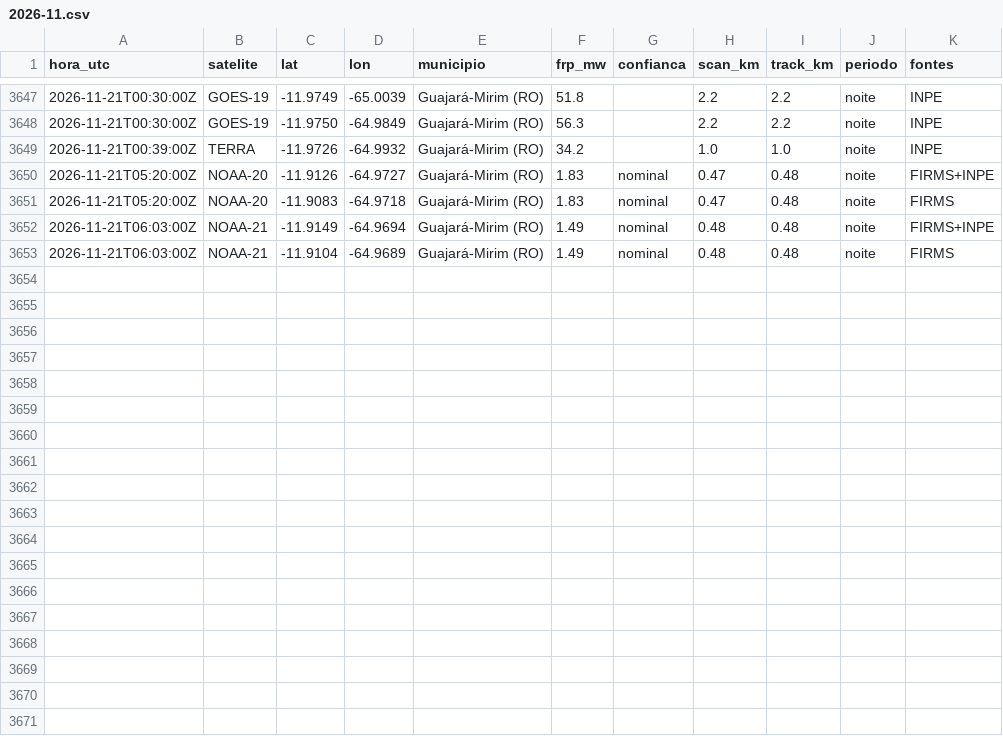
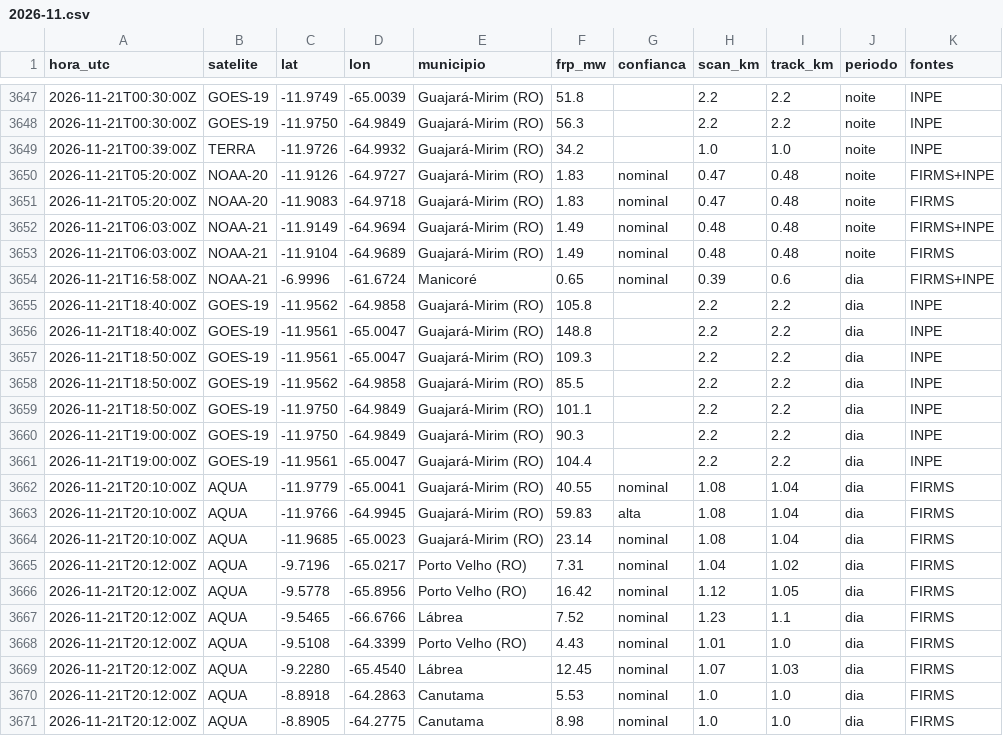
Before and after one commit to UFAMCCA/MonitorBETA, a CSV file: docs/data/historico/humaita/2026-11.csv, drawn as a sheet; only a part is shown, gaps mark what is left out; the diff names each change by its address in the sheet, - before the commit and + after, or states it on an @@ line.

```diff
--- a/docs/data/historico/humaita/2026-11.csv
+++ b/docs/data/historico/humaita/2026-11.csv
+row 3654: 2026-11-21T16:58:00Z | NOAA-21 | -6.9996 | -61.6724 | Manicoré | 0.65 | nominal | 0.39 | 0.6 | dia | FIRMS+INPE
+row 3655: 2026-11-21T18:40:00Z | GOES-19 | -11.9562 | -64.9858 | Guajará-Mirim (RO) | 105.8 |  | 2.2 | 2.2 | dia | INPE
+row 3656: 2026-11-21T18:40:00Z | GOES-19 | -11.9561 | -65.0047 | Guajará-Mirim (RO) | 148.8 |  | 2.2 | 2.2 | dia | INPE
+row 3657: 2026-11-21T18:50:00Z | GOES-19 | -11.9561 | -65.0047 | Guajará-Mirim (RO) | 109.3 |  | 2.2 | 2.2 | dia | INPE
+row 3658: 2026-11-21T18:50:00Z | GOES-19 | -11.9562 | -64.9858 | Guajará-Mirim (RO) | 85.5 |  | 2.2 | 2.2 | dia | INPE
+row 3659: 2026-11-21T18:50:00Z | GOES-19 | -11.9750 | -64.9849 | Guajará-Mirim (RO) | 101.1 |  | 2.2 | 2.2 | dia | INPE
+row 3660: 2026-11-21T19:00:00Z | GOES-19 | -11.9750 | -64.9849 | Guajará-Mirim (RO) | 90.3 |  | 2.2 | 2.2 | dia | INPE
+row 3661: 2026-11-21T19:00:00Z | GOES-19 | -11.9561 | -65.0047 | Guajará-Mirim (RO) | 104.4 |  | 2.2 | 2.2 | dia | INPE
+row 3662: 2026-11-21T20:10:00Z | AQUA | -11.9779 | -65.0041 | Guajará-Mirim (RO) | 40.55 | nominal | 1.08 | 1.04 | dia | FIRMS
+row 3663: 2026-11-21T20:10:00Z | AQUA | -11.9766 | -64.9945 | Guajará-Mirim (RO) | 59.83 | alta | 1.08 | 1.04 | dia | FIRMS
+row 3664: 2026-11-21T20:10:00Z | AQUA | -11.9685 | -65.0023 | Guajará-Mirim (RO) | 23.14 | nominal | 1.08 | 1.04 | dia | FIRMS
+row 3665: 2026-11-21T20:12:00Z | AQUA | -9.7196 | -65.0217 | Porto Velho (RO) | 7.31 | nominal | 1.04 | 1.02 | dia | FIRMS
+row 3666: 2026-11-21T20:12:00Z | AQUA | -9.5778 | -65.8956 | Porto Velho (RO) | 16.42 | nominal | 1.12 | 1.05 | dia | FIRMS
+row 3667: 2026-11-21T20:12:00Z | AQUA | -9.5465 | -66.6766 | Lábrea | 7.52 | nominal | 1.23 | 1.1 | dia | FIRMS
+row 3668: 2026-11-21T20:12:00Z | AQUA | -9.5108 | -64.3399 | Porto Velho (RO) | 4.43 | nominal | 1.01 | 1.0 | dia | FIRMS
+row 3669: 2026-11-21T20:12:00Z | AQUA | -9.2280 | -65.4540 | Lábrea | 12.45 | nominal | 1.07 | 1.03 | dia | FIRMS
+row 3670: 2026-11-21T20:12:00Z | AQUA | -8.8918 | -64.2863 | Canutama | 5.53 | nominal | 1.0 | 1.0 | dia | FIRMS
+row 3671: 2026-11-21T20:12:00Z | AQUA | -8.8905 | -64.2775 | Canutama | 8.98 | nominal | 1.0 | 1.0 | dia | FIRMS
```
Also changed, not shown: docs/data/historico/coari/2026-11.csv, docs/data/historico/manaus/2026-11.csv, 32 other files.
